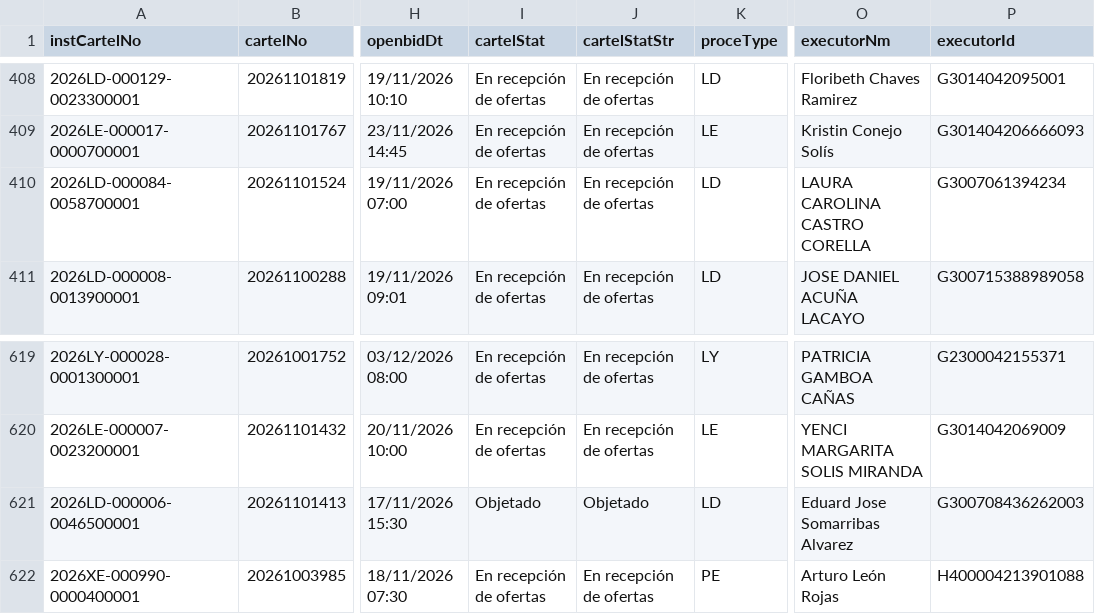
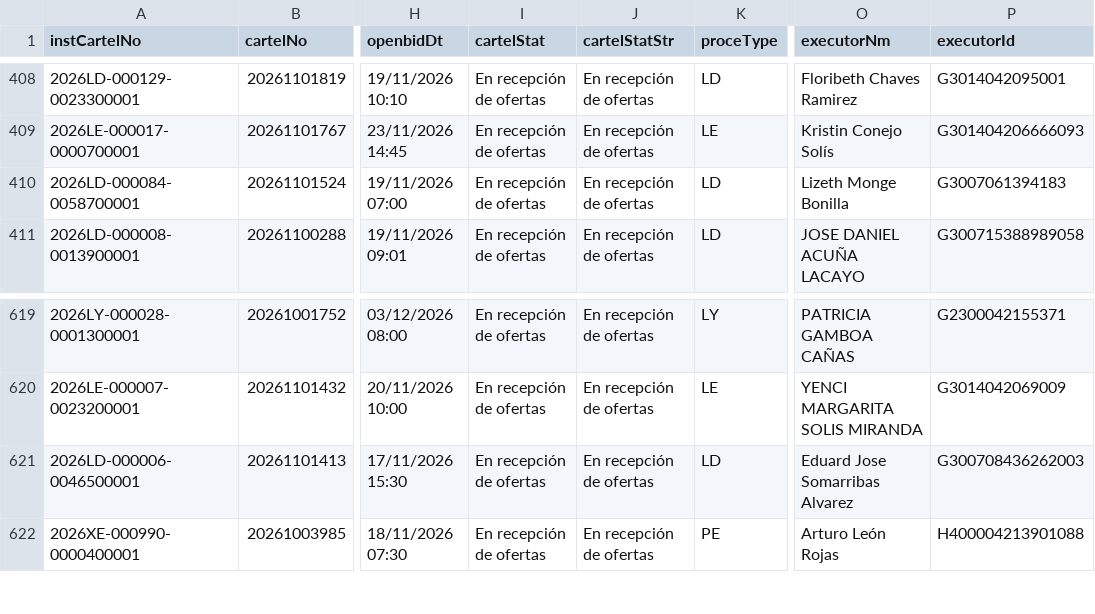
Before and after one commit to AluenParadigma/sicop-data-public, a CSV file: latest.csv, drawn as a sheet; only a part is shown, gaps mark what is left out; the diff names each change by its address in the sheet, - before the commit and + after, or states it on an @@ line.

Commit message:
Update SICOP public data

```diff
--- a/latest.csv
+++ b/latest.csv
-O410 (executorNm): LAURA CAROLINA CASTRO CORELLA
+O410 (executorNm): Lizeth Monge Bonilla
-P410 (executorId): G3007061394234
+P410 (executorId): G3007061394183
-I621 (cartelStat): Objetado
+I621 (cartelStat): En recepción de ofertas
-J621 (cartelStatStr): Objetado
+J621 (cartelStatStr): En recepción de ofertas
```
Also changed, not shown: public/latest.csv, 4 other files.
